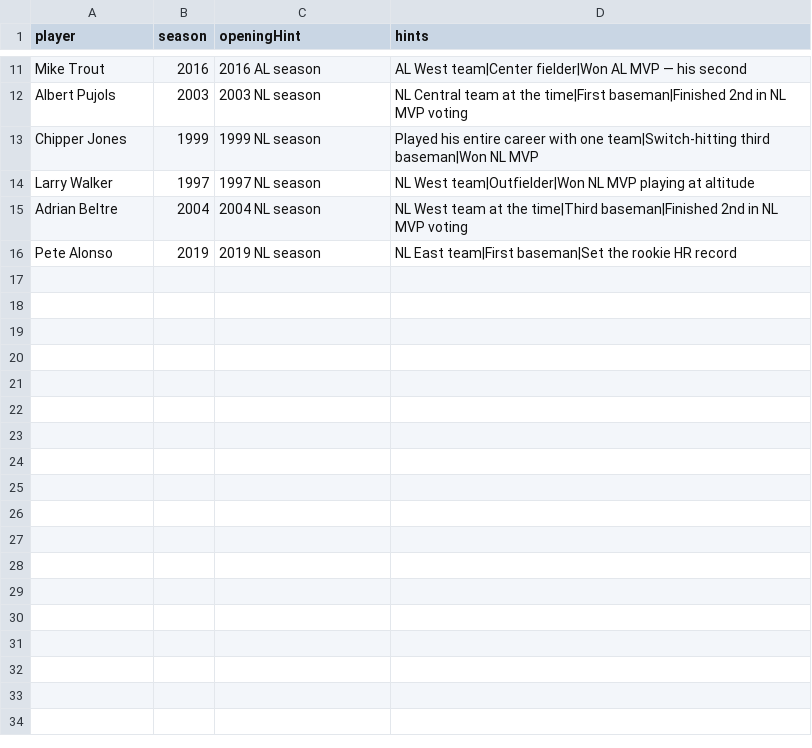
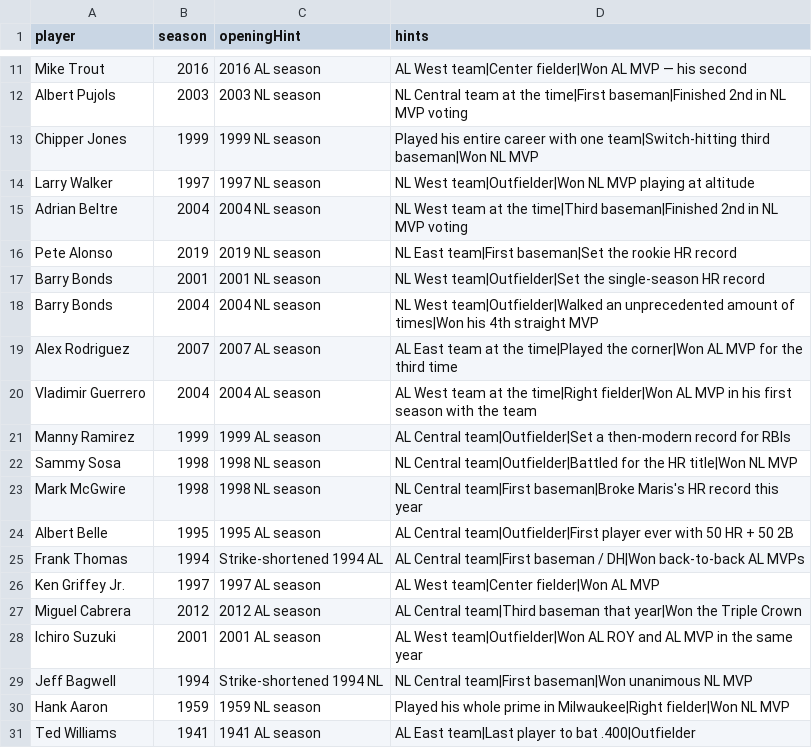
Before and after one commit to BKBobbyDigital/round-the-bases, a CSV file: data/curated_3b.csv, drawn as a sheet; only a part is shown, gaps mark what is left out.

```diff
--- a/data/curated_3b.csv
+++ b/data/curated_3b.csv
@@ -16 +16,16 @@ Adrian Beltre,2004,2004 NL season,NL West team at the time|Third baseman|Finishe
 Pete Alonso,2019,2019 NL season,NL East team|First baseman|Set the rookie HR record
+Barry Bonds,2001,2001 NL season,NL West team|Outfielder|Set the single-season HR record
+Barry Bonds,2004,2004 NL season,NL West team|Outfielder|Walked an unprecedented amount of times|Won his 4th straight MVP
+Alex Rodriguez,2007,2007 AL season,AL East team at the time|Played the corner|Won AL MVP for the third time
+Vladimir Guerrero,2004,2004 AL season,AL West team at the time|Right fielder|Won AL MVP in his first season with the team
+Manny Ramirez,1999,1999 AL season,AL Central team|Outfielder|Set a then-modern record for RBIs
+Sammy Sosa,1998,1998 NL season,NL Central team|Outfielder|Battled for the HR title|Won NL MVP
+Mark McGwire,1998,1998 NL season,NL Central team|First baseman|Broke Maris's HR record this year
+Albert Belle,1995,1995 AL season,AL Central team|Outfielder|First player ever with 50 HR + 50 2B
+Frank Thomas,1994,Strike-shortened 1994 AL,AL Central team|First baseman / DH|Won back-to-back AL MVPs
+Ken Griffey Jr.,1997,1997 AL season,AL West team|Center fielder|Won AL MVP
+Miguel Cabrera,2012,2012 AL season,AL Central team|Third baseman that year|Won the Triple Crown
+Ichiro Suzuki,2001,2001 AL season,AL West team|Outfielder|Won AL ROY and AL MVP in the same year
+Jeff Bagwell,1994,Strike-shortened 1994 NL,NL Central team|First baseman|Won unanimous NL MVP
+Hank Aaron,1959,1959 NL season,Played his whole prime in Milwaukee|Right fielder|Won NL MVP
+Ted Williams,1941,1941 AL season,AL East team|Last player to bat .400|Outfielder
```
Also changed, not shown: 3 other files.
